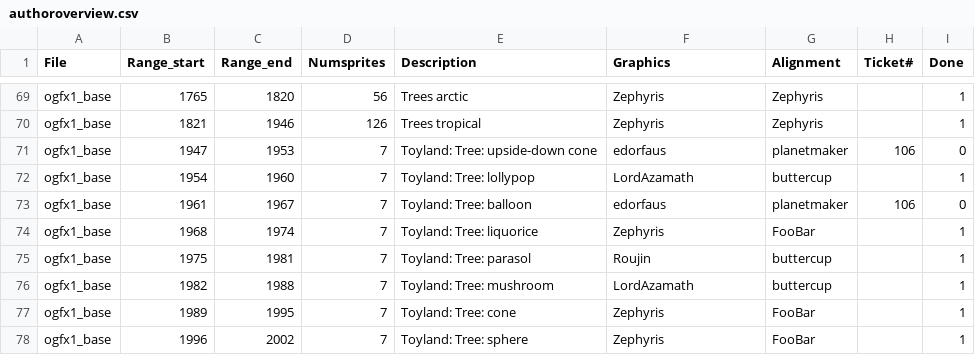
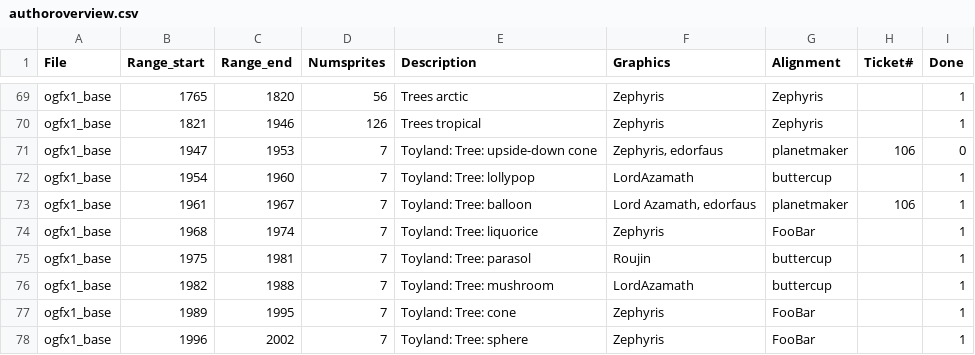
Before and after one commit to J0anJosep/opengfx, a CSV file: docs/authoroverview.csv, drawn as a sheet; only a part is shown, gaps mark what is left out.

```diff
--- a/docs/authoroverview.csv
+++ b/docs/authoroverview.csv
@@ -70,5 +70,5 @@ ogfx1_base;1765;1820;56;Trees arctic;Zephyris;Zephyris;;1
 ogfx1_base;1821;1946;126;Trees tropical;Zephyris;Zephyris;;1
-ogfx1_base;1947;1953;7;Toyland: Tree: upside-down cone;edorfaus;planetmaker;106;0
+ogfx1_base;1947;1953;7;Toyland: Tree: upside-down cone;Zephyris, edorfaus;planetmaker;106;0
 ogfx1_base;1954;1960;7;Toyland: Tree: lollypop;LordAzamath;buttercup;;1
-ogfx1_base;1961;1967;7;Toyland: Tree: balloon;edorfaus;planetmaker;106;0
+ogfx1_base;1961;1967;7;Toyland: Tree: balloon;Lord Azamath, edorfaus;planetmaker;106;1
 ogfx1_base;1968;1974;7;Toyland: Tree: liquorice;Zephyris;FooBar;;1
```
Also changed, not shown: 1 other file.
